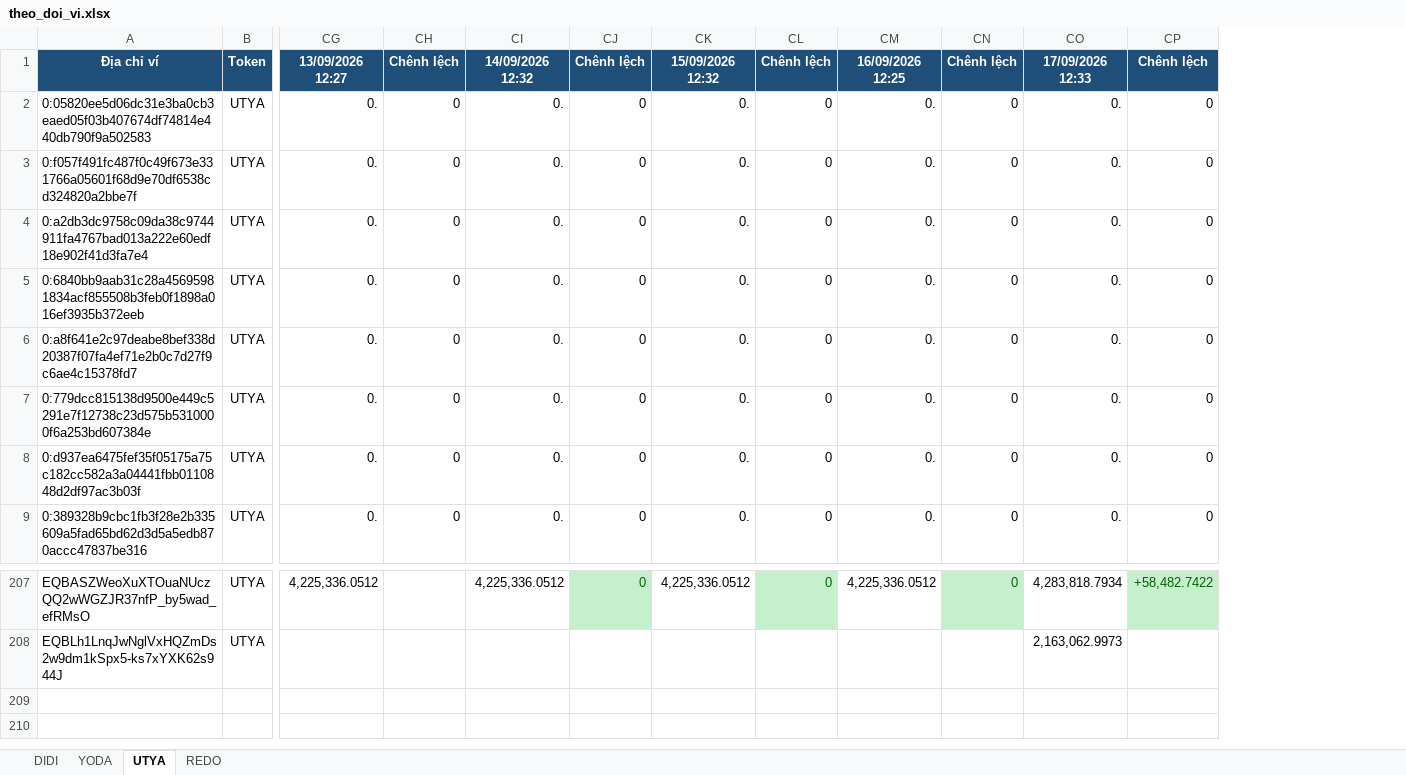
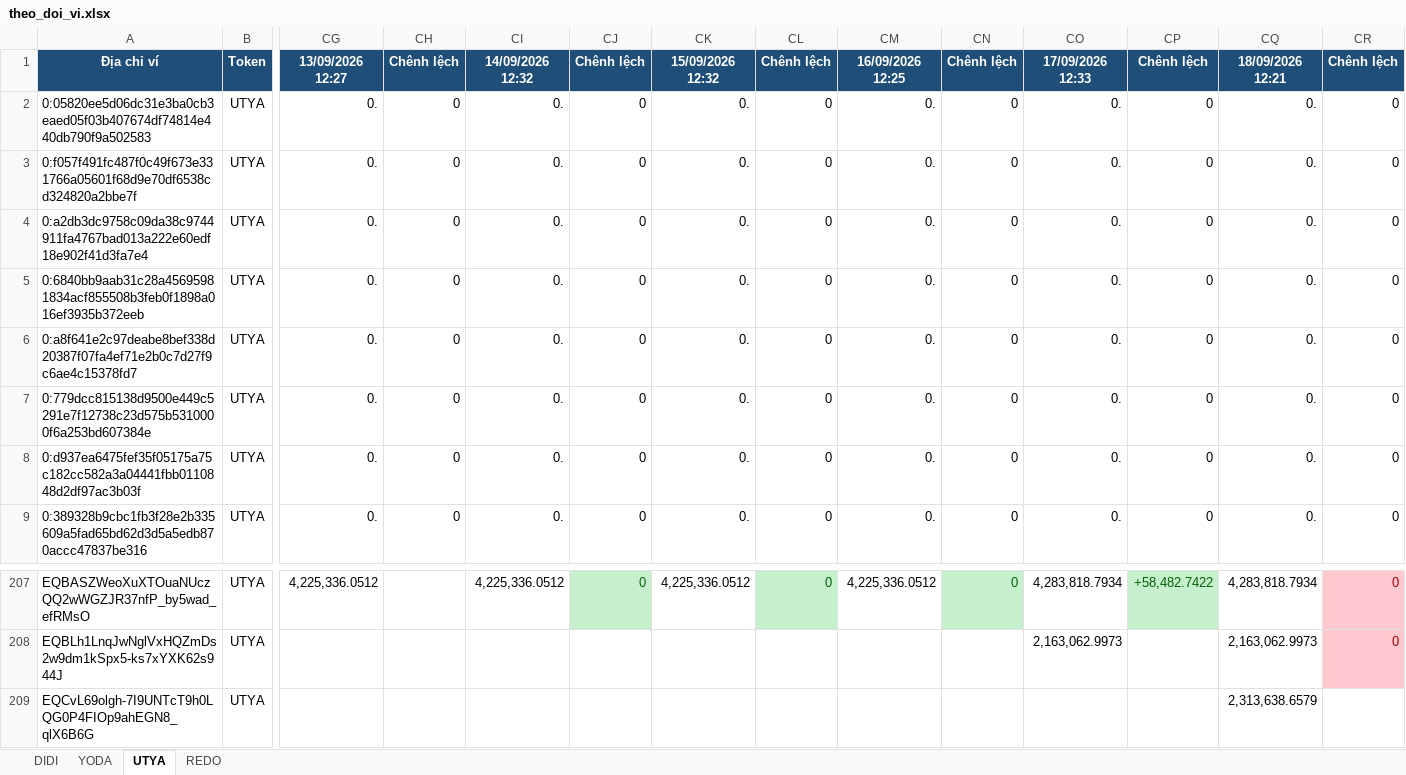
Before and after one commit to anhvt118/ton-wallet-tracker, an Excel workbook: data/theo_doi_vi.xlsx, sheet UTYA, drawn as a sheet; only a part is shown, gaps mark what is left out; values as stored, in another font and other column widths than the file's, no borders; rows hold the shown columns only; the diff names each change by its address in the sheet, - before the commit and + after, or states it on an @@ line.

```diff
--- a/data/theo_doi_vi.xlsx (sheet UTYA)
+++ b/data/theo_doi_vi.xlsx (sheet UTYA)
+column CQ, rows 1-9: 18/09/2026 12:21 | 0. | 0. | 0. | 0. | 0. | 0. | 0. | 0.; rows 207-208: 4,283,818.7934 | 2,163,062.9973
+column CR, rows 1-9: Chênh lệch | 0 | 0 | 0 | 0 | 0 | 0 | 0 | 0; rows 207-208: 0 | 0
+row 209: EQCvL69olgh-7I9UNTcT9h0LQG0P4FIOp9ahEGN8_qlX6B6G | UTYA |  |  |  |  |  |  |  |  |  |  | 2,313,638.6579
```
Also changed, not shown: sheet REDO, sheet YODA, sheet DIDI.
